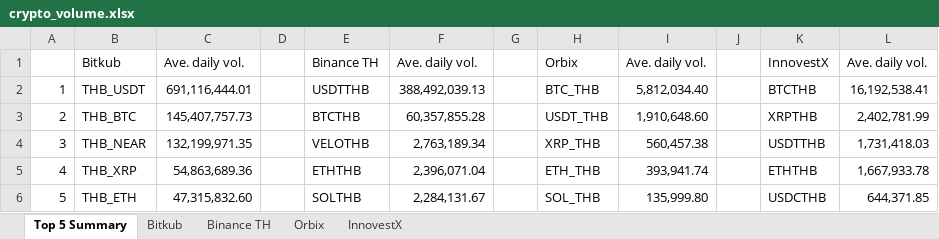
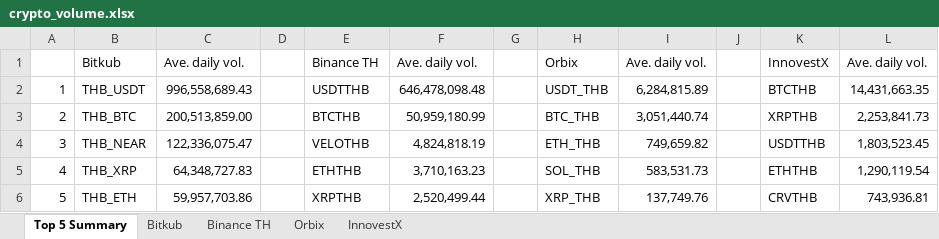
Before and after one commit to IndicaterZ/Crypto-Snapshot, an Excel workbook: crypto_volume.xlsx, sheet Top 5 Summary, drawn as a sheet; values as stored, in another font and other column widths than the file's, no borders; 1 other sheet too large or unreadable and not compared; the diff names each change by its address in the sheet, - before the commit and + after, or states it on an @@ line.

```diff
--- a/crypto_volume.xlsx (sheet Top 5 Summary)
+++ b/crypto_volume.xlsx (sheet Top 5 Summary)
-C2: 691,116,444.01
+C2: 996,558,689.43
-F2: 388,492,039.13
+F2: 646,478,098.48
-H2: BTC_THB
+H2: USDT_THB
-I2: 5,812,034.40
+I2: 6,284,815.89
-L2: 16,192,538.41
+L2: 14,431,663.35
-C3: 145,407,757.73
+C3: 200,513,859.00
-F3: 60,357,855.28
+F3: 50,959,180.99
-H3: USDT_THB
+H3: BTC_THB
-I3: 1,910,648.60
+I3: 3,051,440.74
-L3: 2,402,781.99
+L3: 2,253,841.73
-C4: 132,199,971.35
+C4: 122,336,075.47
-F4: 2,763,189.34
+F4: 4,824,818.19
-H4: XRP_THB
+H4: ETH_THB
-I4: 560,457.38
+I4: 749,659.82
-L4: 1,731,418.03
+L4: 1,803,523.45
-C5: 54,863,689.36
+C5: 64,348,727.83
-F5: 2,396,071.04
+F5: 3,710,163.23
-H5: ETH_THB
+H5: SOL_THB
-I5: 393,941.74
+I5: 583,531.73
-L5: 1,667,933.78
+L5: 1,290,119.54
-C6: 47,315,832.60
+C6: 59,957,703.86
-E6: SOLTHB
+E6: XRPTHB
-F6: 2,284,131.67
+F6: 2,520,499.44
-H6: SOL_THB
+H6: XRP_THB
-I6: 135,999.80
+I6: 137,749.76
-K6: USDCTHB
+K6: CRVTHB
-L6: 644,371.85
+L6: 743,936.81
```
Also changed, not shown: sheet Orbix, sheet InnovestX, sheet Binance TH.
